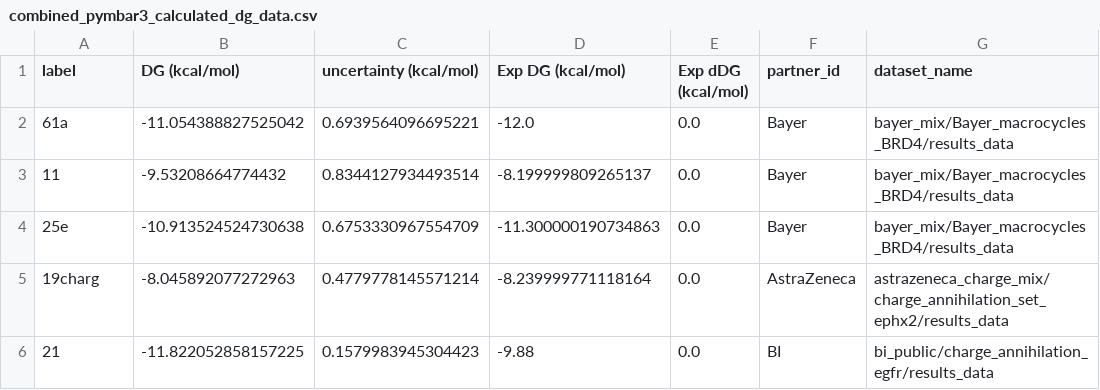
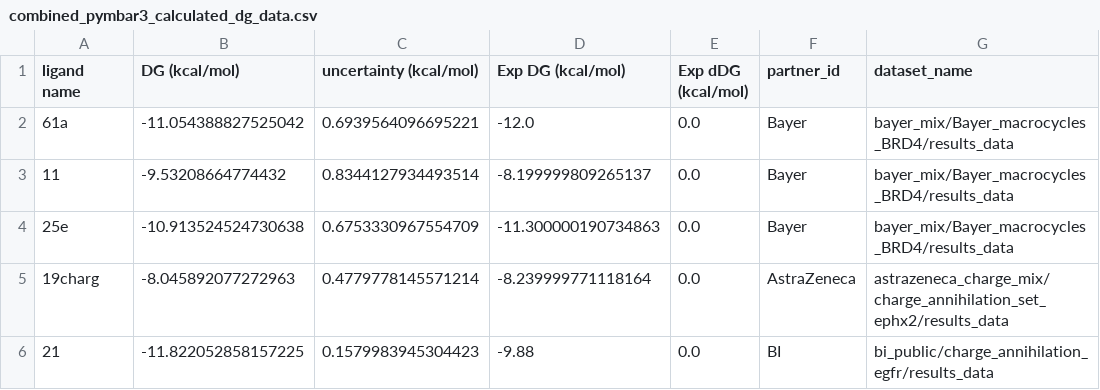
Before and after one commit to OpenFreeEnergy/IndustryBenchmarks2024, a CSV file: industry_benchmarks/analysis/processed_results/combined_pymbar3_calculated_dg_data.csv, drawn as a sheet; only a part is shown; the diff names each change by its address in the sheet, - before the commit and + after, or states it on an @@ line.

Commit message:
update column name

```diff
--- a/industry_benchmarks/analysis/processed_results/combined_pymbar3_calculated_dg_data.csv
+++ b/industry_benchmarks/analysis/processed_results/combined_pymbar3_calculated_dg_data.csv
-A1: label
+A1: ligand name
```
